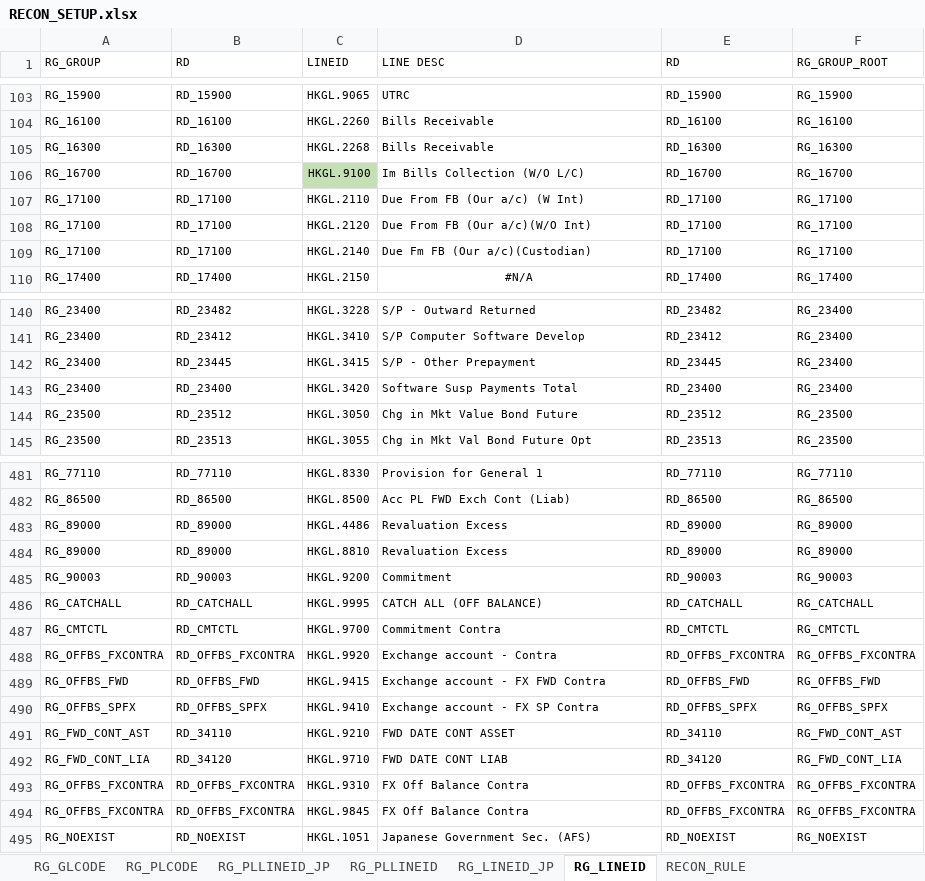
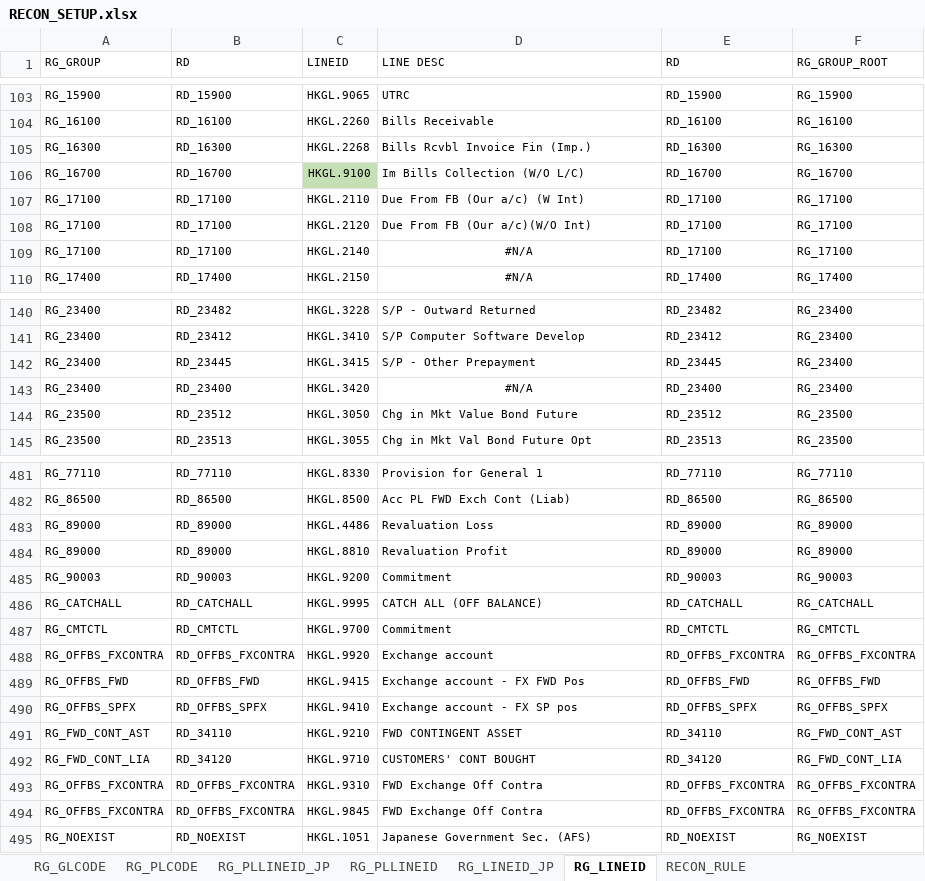
Before and after one commit to dollarvalue/recon, an Excel workbook: RECON_SETUP.xlsx, sheet RG_LINEID, drawn as a sheet; only a part is shown, gaps mark what is left out; values as stored, in another font and other column widths than the file's, no borders; conditional formats not drawn; the diff covers the shown part only; the diff names each change by its address in the sheet, - before the commit and + after, or states it on an @@ line.

```diff
--- a/RECON_SETUP.xlsx (sheet RG_LINEID)
+++ b/RECON_SETUP.xlsx (sheet RG_LINEID)
-D105 (LINE DESC): Bills Receivable
+D105 (LINE DESC): Bills Rcvbl Invoice Fin (Imp.)
-D109 (LINE DESC): Due Fm FB (Our a/c)(Custodian)
+D109 (LINE DESC): #N/A
-D109 alignment: left
+D109 alignment: center
-D143 (LINE DESC): Software Susp Payments Total
+D143 (LINE DESC): #N/A
-D143 alignment: left
+D143 alignment: center
-D483 (LINE DESC): Revaluation Excess
+D483 (LINE DESC): Revaluation Loss
-D484 (LINE DESC): Revaluation Excess
+D484 (LINE DESC): Revaluation Profit
-D487 (LINE DESC): Commitment Contra
+D487 (LINE DESC): Commitment
-D488 (LINE DESC): Exchange account - Contra
+D488 (LINE DESC): Exchange account
-D489 (LINE DESC): Exchange account - FX FWD Contra
+D489 (LINE DESC): Exchange account - FX FWD Pos
-D490 (LINE DESC): Exchange account - FX SP Contra
+D490 (LINE DESC): Exchange account - FX SP pos
-D491 (LINE DESC): FWD DATE CONT ASSET
+D491 (LINE DESC): FWD CONTINGENT ASSET
-D492 (LINE DESC): FWD DATE CONT LIAB
+D492 (LINE DESC): CUSTOMERS' CONT BOUGHT
-D493:D494 (LINE DESC): FX Off Balance Contra
+D493:D494 (LINE DESC): FWD Exchange Off Contra
```
Also changed, not shown: 8 edited cells and cell formats elsewhere in this sheet, sheet RG_GLCODE, sheet RECON_RULE, sheet RG_PLLINEID, hidden cells, 1 other file.
